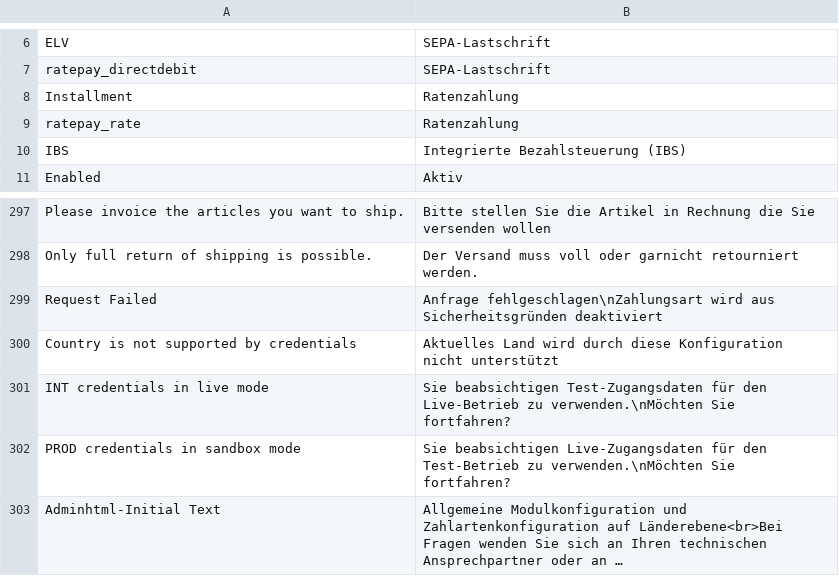
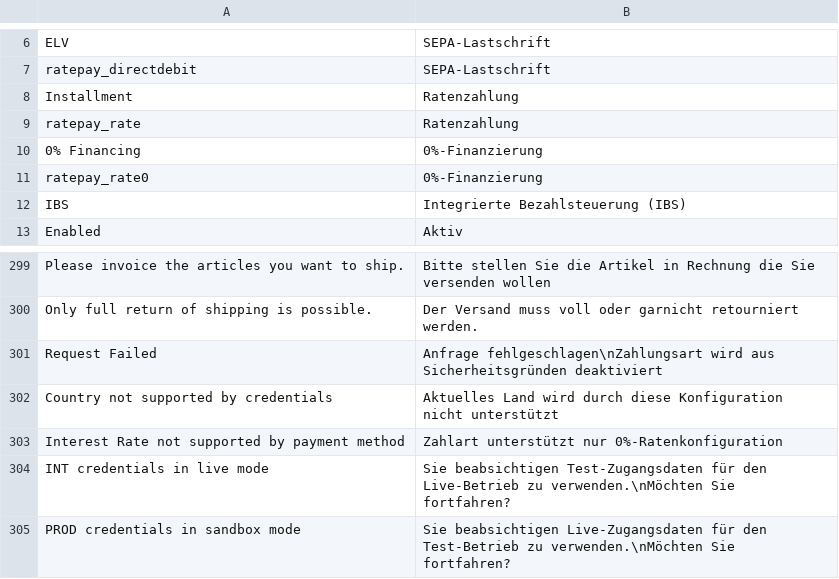
Before and after one commit to ratepay/magento1.7-module, a CSV file: app/locale/de_DE/RatePAY_Ratepaypayment.csv, drawn as a sheet; only a part is shown, gaps mark what is left out; the shorter side is filled out with more unchanged rows; long unchanged cells end in ….

Commit message:
Added new payment method 0%-Finanzierung

```diff
--- a/app/locale/de_DE/RatePAY_Ratepaypayment.csv
+++ b/app/locale/de_DE/RatePAY_Ratepaypayment.csv
@@ -9,2 +9,4 @@
 "ratepay_rate", "Ratenzahlung"
+"0% Financing", "0%-Finanzierung"
+"ratepay_rate0", "0%-Finanzierung"
 "IBS", "Integrierte Bezahlsteuerung (IBS)"
@@ -299,3 +301,4 @@
 "Request Failed", "Anfrage fehlgeschlagen\nZahlungsart wird aus Sicherheitsgründen deaktiviert"
-"Country is not supported by credentials", "Aktuelles Land wird durch diese Konfiguration nicht unterstützt"
+"Country not supported by credentials", "Aktuelles Land wird durch diese Konfiguration nicht unterstützt"
+"Interest Rate not supported by payment method", "Zahlart unterstützt nur 0%-Ratenkonfiguration"
 "INT credentials in live mode", "Sie beabsichtigen Test-Zugangsdaten für den Live-Betrieb zu verwenden.\nMöchten Sie fortfahren?"
```
Also changed, not shown: app/locale/en_US/RatePAY_Ratepaypayment.csv, 36 other files.
